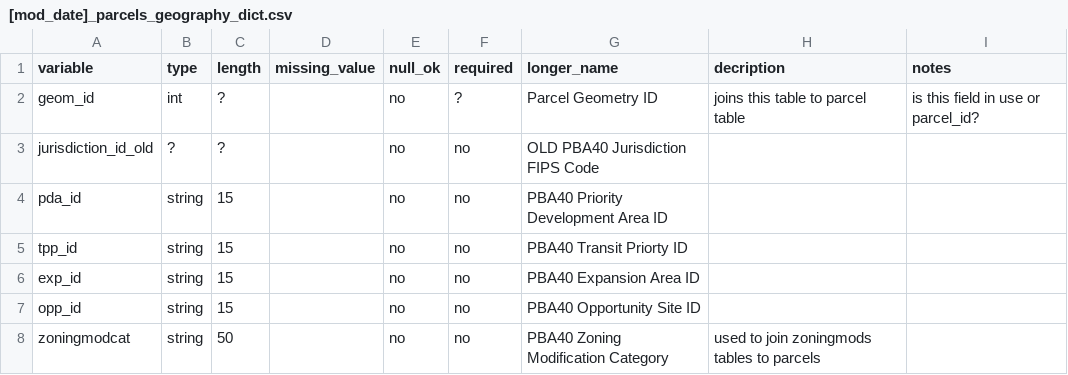
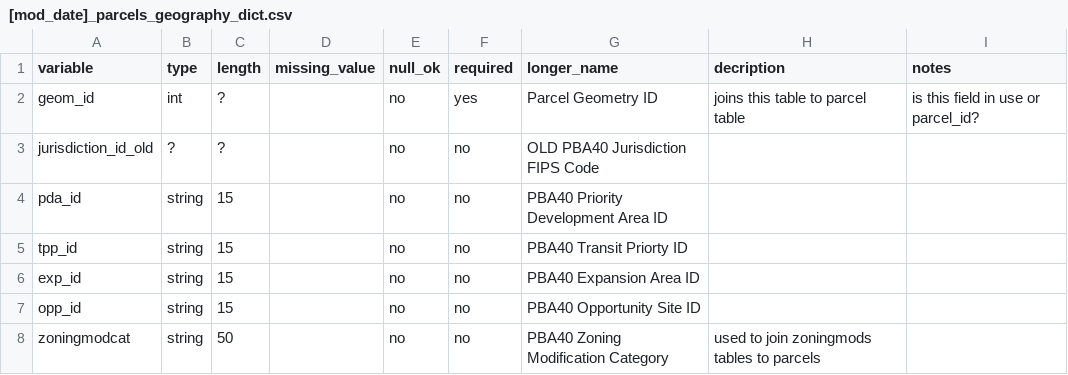
Before and after one commit to mkreilly/bayarea_urbansim, a CSV file: data/[mod_date]_parcels_geography_dict.csv, drawn as a sheet; only a part is shown; the diff names each change by its address in the sheet, - before the commit and + after, or states it on an @@ line.

Commit message:
modify parcels_geography_dict based on BAUS test run

```diff
--- a/data/[mod_date]_parcels_geography_dict.csv
+++ b/data/[mod_date]_parcels_geography_dict.csv
-F2 (required): ?
+F2 (required): yes
```
